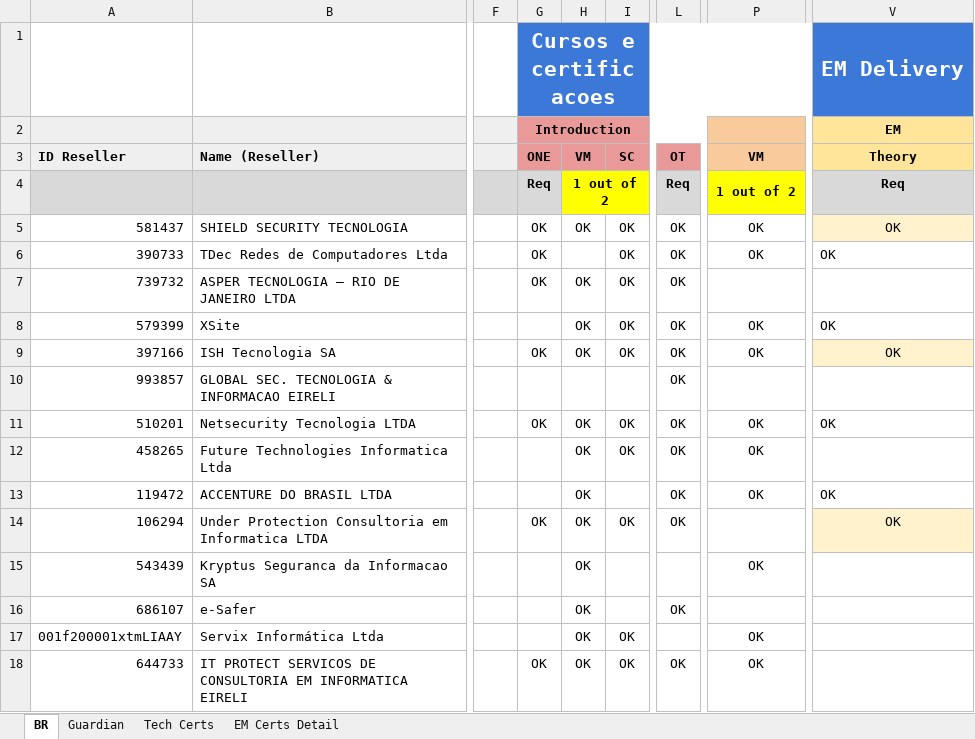
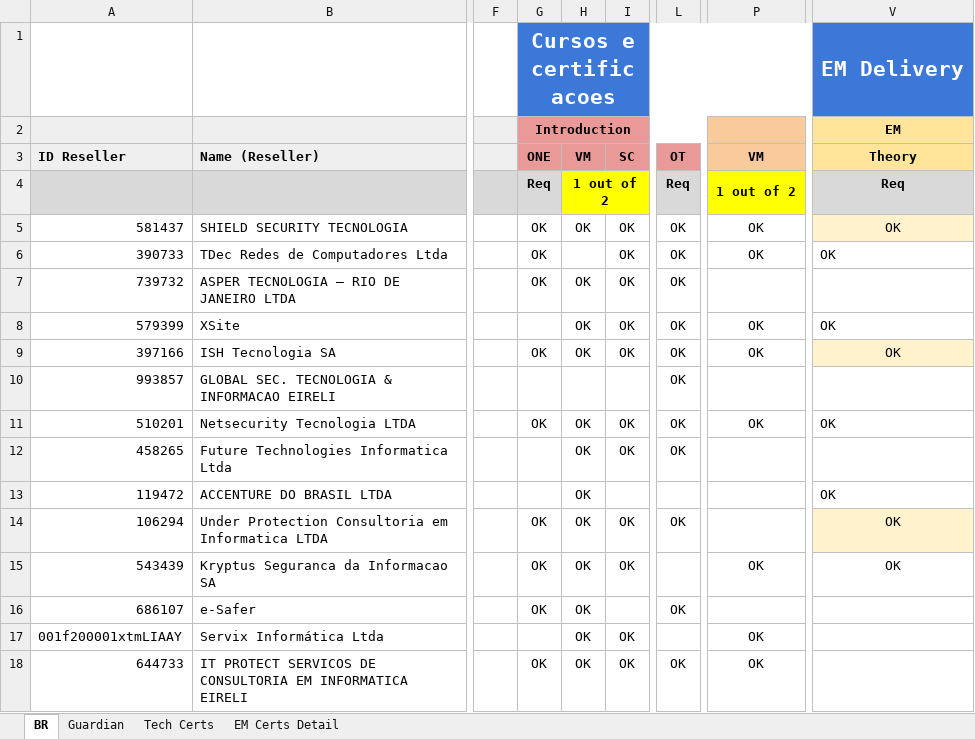
Before and after one commit to mrovere1/mrovere-treino, an Excel workbook: data/partner/Focus Partner Tracking BR.xlsx, sheet BR, drawn as a sheet; only a part is shown, gaps mark what is left out; values as stored, in another font and other column widths than the file's, no borders; conditional formats not drawn; the diff names each change by its address in the sheet, - before the commit and + after, or states it on an @@ line.

```diff
--- a/data/partner/Focus Partner Tracking BR.xlsx (sheet BR)
+++ b/data/partner/Focus Partner Tracking BR.xlsx (sheet BR)
-P12:P13: OK
+P12:P13: (empty)
-L13: OK
+L13: (empty)
-G15:G16: (empty)
+G15:G16: OK
-I15: (empty)
+I15: OK
-V15: (empty)
+V15: OK
```
Also changed, not shown: sheet EM Certs Detail, sheet Tech Certs.
